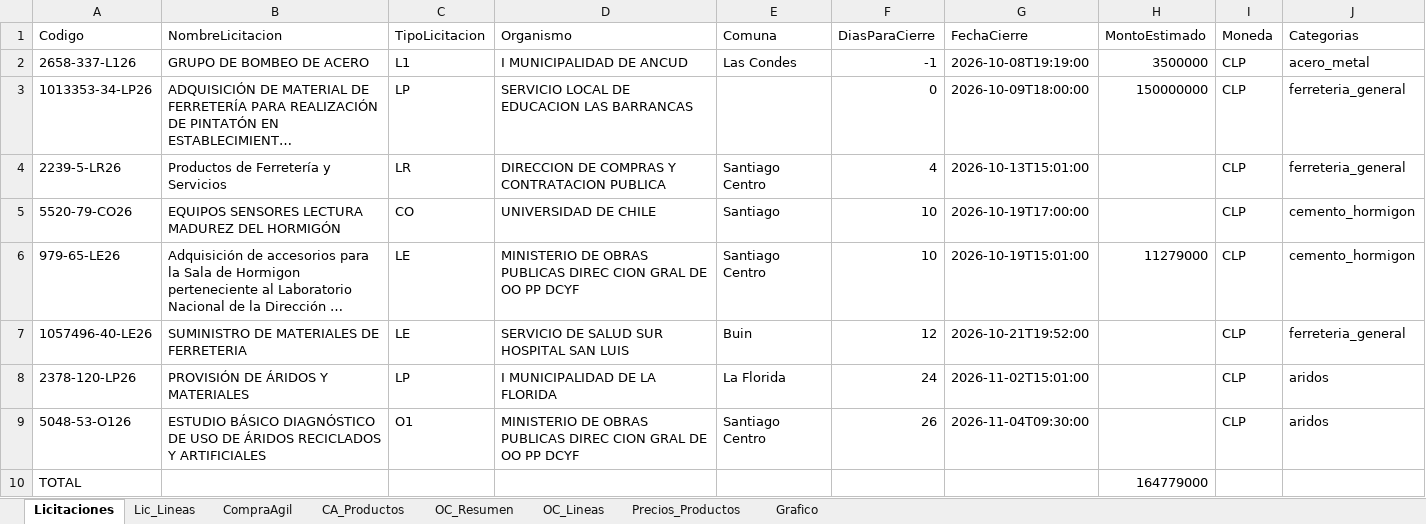
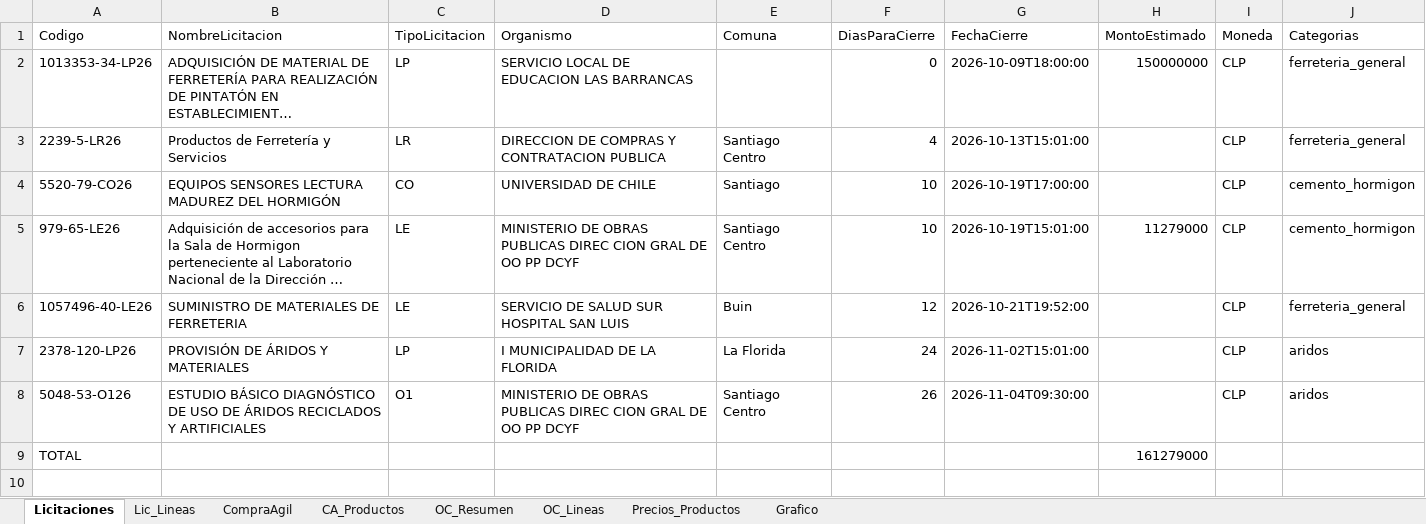
Before and after one commit to tchavarri/monitor-mercado-publico, an Excel workbook: docs/mercado_publico_construccion_RM.xlsx, sheet Licitaciones, drawn as a sheet; long unchanged cells end in …; values as stored, in another font and other column widths than the file's, no borders; removed rows and columns are numbered as before the commit, all else as after; the diff names each change by its address in the sheet, - before the commit and + after, or states it on an @@ line.

```diff
--- a/docs/mercado_publico_construccion_RM.xlsx (sheet Licitaciones)
+++ b/docs/mercado_publico_construccion_RM.xlsx (sheet Licitaciones)
-row 2: 2658-337-L126 | GRUPO DE BOMBEO DE ACERO | L1 | I MUNICIPALIDAD DE ANCUD | Las Condes | -1 | 2026-10-08T19:19:00 | 3500000 | CLP | acero_metal
-H9 (MontoEstimado): 164779000
+H9 (MontoEstimado): 161279000
```
Also changed, not shown: sheet Precios_Productos, sheet OC_Lineas, sheet OC_Resumen, sheet Lic_Lineas, sheet CA_Productos, sheet CompraAgil, charts or pictures, 2 other files.
